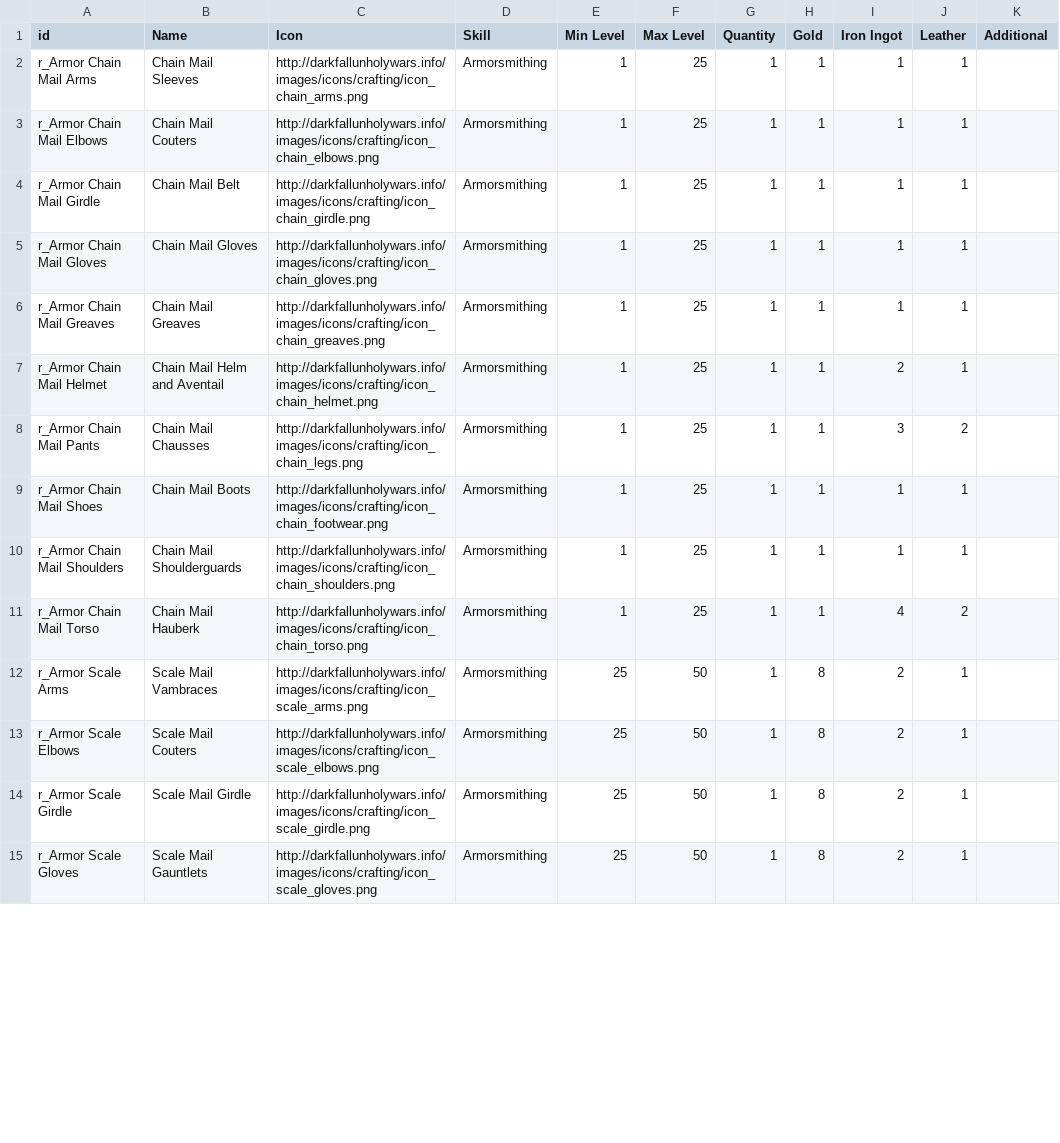
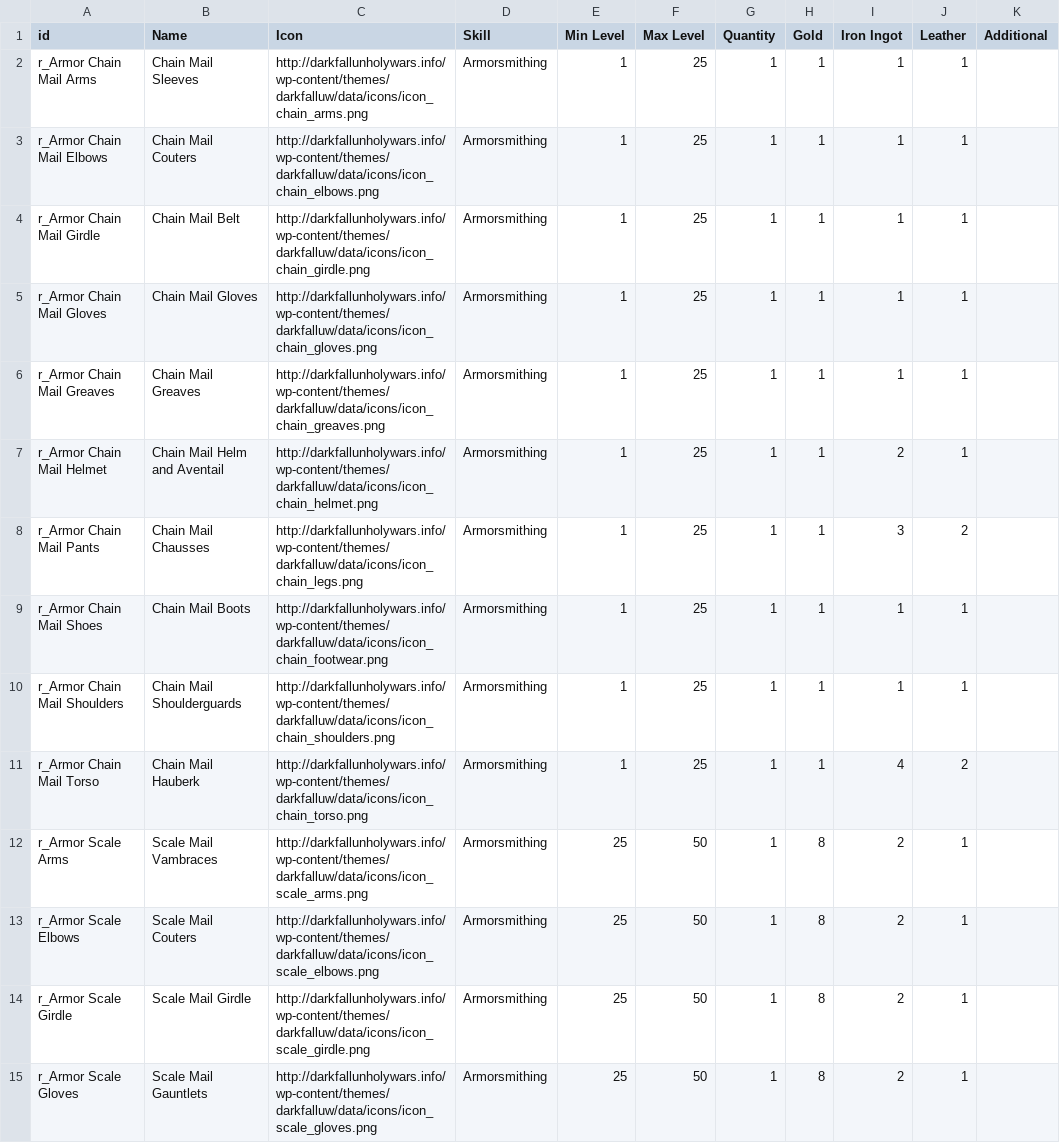
Before and after one commit to nmynarcik/darkfalluw, a CSV file: data/crafting_recipes_armorsmithing.csv, drawn as a sheet; only a part is shown; the diff covers the shown part only; the diff names each change by its address in the sheet, - before the commit and + after, or states it on an @@ line.

```diff
--- a/data/crafting_recipes_armorsmithing.csv
+++ b/data/crafting_recipes_armorsmithing.csv
-C2 (Icon): http://darkfallunholywars.info/images/icons/crafting/icon_chain_arms.png
+C2 (Icon): http://darkfallunholywars.info/wp-content/themes/darkfalluw/data/icons/icon_chain_arms.png
-C3 (Icon): http://darkfallunholywars.info/images/icons/crafting/icon_chain_elbows.png
+C3 (Icon): http://darkfallunholywars.info/wp-content/themes/darkfalluw/data/icons/icon_chain_elbows.png
-C4 (Icon): http://darkfallunholywars.info/images/icons/crafting/icon_chain_girdle.png
+C4 (Icon): http://darkfallunholywars.info/wp-content/themes/darkfalluw/data/icons/icon_chain_girdle.png
-C5 (Icon): http://darkfallunholywars.info/images/icons/crafting/icon_chain_gloves.png
+C5 (Icon): http://darkfallunholywars.info/wp-content/themes/darkfalluw/data/icons/icon_chain_gloves.png
-C6 (Icon): http://darkfallunholywars.info/images/icons/crafting/icon_chain_greaves.png
+C6 (Icon): http://darkfallunholywars.info/wp-content/themes/darkfalluw/data/icons/icon_chain_greaves.png
-C7 (Icon): http://darkfallunholywars.info/images/icons/crafting/icon_chain_helmet.png
+C7 (Icon): http://darkfallunholywars.info/wp-content/themes/darkfalluw/data/icons/icon_chain_helmet.png
-C8 (Icon): http://darkfallunholywars.info/images/icons/crafting/icon_chain_legs.png
+C8 (Icon): http://darkfallunholywars.info/wp-content/themes/darkfalluw/data/icons/icon_chain_legs.png
-C9 (Icon): http://darkfallunholywars.info/images/icons/crafting/icon_chain_footwear.png
+C9 (Icon): http://darkfallunholywars.info/wp-content/themes/darkfalluw/data/icons/icon_chain_footwear.png
-C10 (Icon): http://darkfallunholywars.info/images/icons/crafting/icon_chain_shoulders.png
+C10 (Icon): http://darkfallunholywars.info/wp-content/themes/darkfalluw/data/icons/icon_chain_shoulders.png
-C11 (Icon): http://darkfallunholywars.info/images/icons/crafting/icon_chain_torso.png
+C11 (Icon): http://darkfallunholywars.info/wp-content/themes/darkfalluw/data/icons/icon_chain_torso.png
-C12 (Icon): http://darkfallunholywars.info/images/icons/crafting/icon_scale_arms.png
+C12 (Icon): http://darkfallunholywars.info/wp-content/themes/darkfalluw/data/icons/icon_scale_arms.png
-C13 (Icon): http://darkfallunholywars.info/images/icons/crafting/icon_scale_elbows.png
+C13 (Icon): http://darkfallunholywars.info/wp-content/themes/darkfalluw/data/icons/icon_scale_elbows.png
-C14 (Icon): http://darkfallunholywars.info/images/icons/crafting/icon_scale_girdle.png
+C14 (Icon): http://darkfallunholywars.info/wp-content/themes/darkfalluw/data/icons/icon_scale_girdle.png
-C15 (Icon): http://darkfallunholywars.info/images/icons/crafting/icon_scale_gloves.png
+C15 (Icon): http://darkfallunholywars.info/wp-content/themes/darkfalluw/data/icons/icon_scale_gloves.png
```
Also changed, not shown: 56 edited cells elsewhere in this file, data/crafting_recipes_alchemy.csv, data/crafting_recipes_leatherworking.csv, 14 other files.
